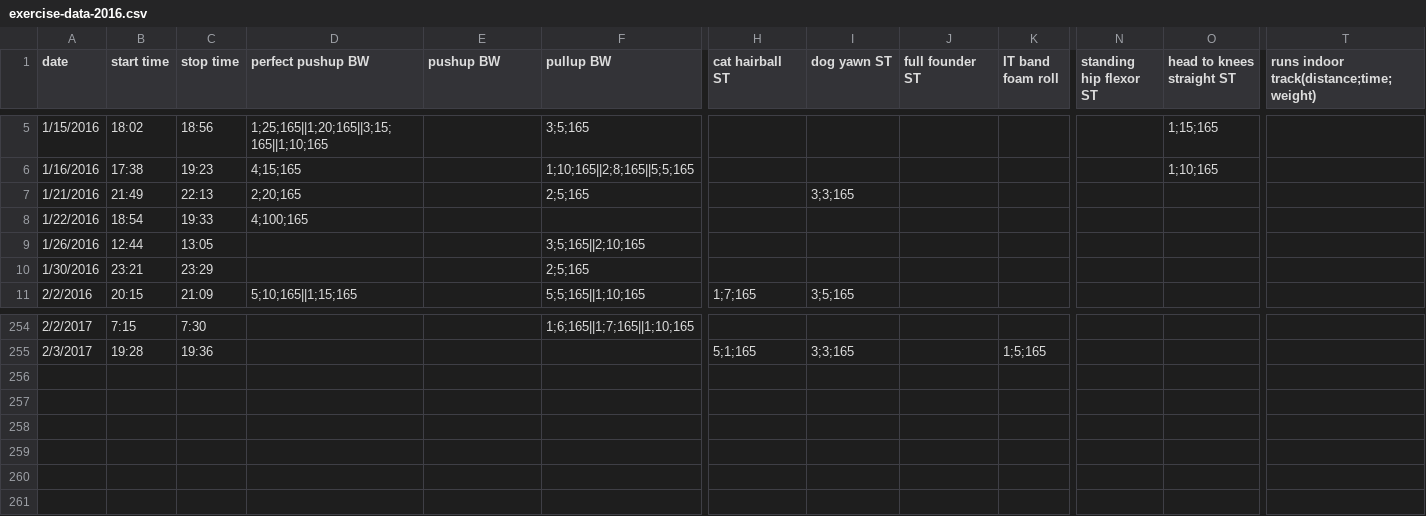
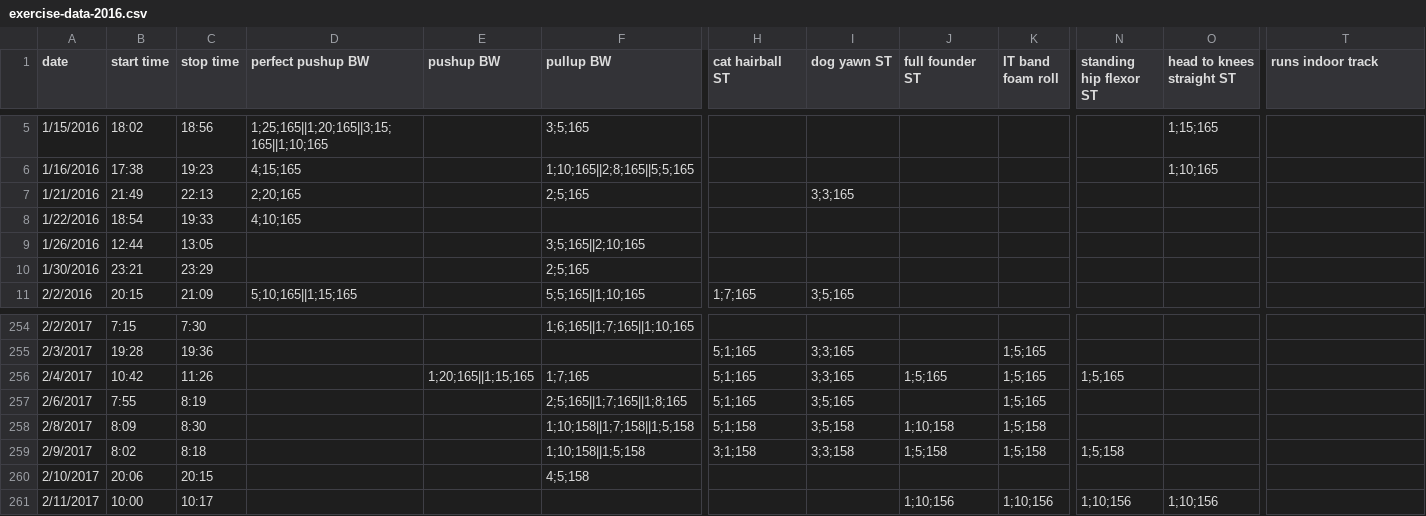
Before and after one commit to jgoodhcg/exercise-data-parser, a CSV file: resources/exercise-data-2016.csv, drawn as a sheet; only a part is shown, gaps mark what is left out; rows hold the shown columns only; the diff names each change by its address in the sheet, - before the commit and + after, or states it on an @@ line.

Commit message:
fixed some premature simplification
srw associatve maps should be in an array keyed under the workout name.

```diff
--- a/resources/exercise-data-2016.csv
+++ b/resources/exercise-data-2016.csv
-T1: runs indoor track(distance;time;weight)
+T1: runs indoor track
-D8 (perfect pushup BW): 4;100;165
+D8 (perfect pushup BW): 4;10;165
+row 256: 2/4/2017 | 10:42 | 11:26 |  | 1;20;165||1;15;165 | 1;7;165 | 5;1;165 | 3;3;165 | 1;5;165 | 1;5;165 | 1;5;165
+row 257: 2/6/2017 | 7:55 | 8:19 |  |  | 2;5;165||1;7;165||1;8;165 | 5;1;165 | 3;5;165 |  | 1;5;165
+row 258: 2/8/2017 | 8:09 | 8:30 |  |  | 1;10;158||1;7;158||1;5;158 | 5;1;158 | 3;5;158 | 1;10;158 | 1;5;158
+row 259: 2/9/2017 | 8:02 | 8:18 |  |  | 1;10;158||1;5;158 | 3;1;158 | 3;3;158 | 1;5;158 | 1;5;158 | 1;5;158
+row 260: 2/10/2017 | 20:06 | 20:15 |  |  | 4;5;158
+row 261: 2/11/2017 | 10:00 | 10:17 |  |  |  |  |  | 1;10;156 | 1;10;156 | 1;10;156 | 1;10;156
```
Also changed, not shown: 2 other files.
